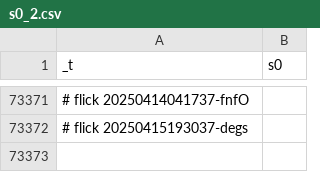
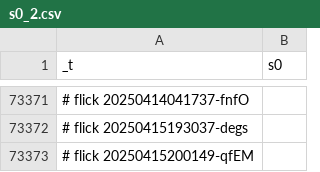
Before and after one commit to abikesa/shell-hologram, a CSV file: kitabo/ensi/testbin/test2/assets/csv/s0_2.csv, drawn as a sheet; only a part is shown, gaps mark what is left out; the diff names each change by its address in the sheet, - before the commit and + after, or states it on an @@ line.

Commit message:
kitabo/ensi/testbin/test2/assets/csv/s0_2.csv

```diff
--- a/kitabo/ensi/testbin/test2/assets/csv/s0_2.csv
+++ b/kitabo/ensi/testbin/test2/assets/csv/s0_2.csv
+row 73373: # flick 20250415200149-qfEM
```
